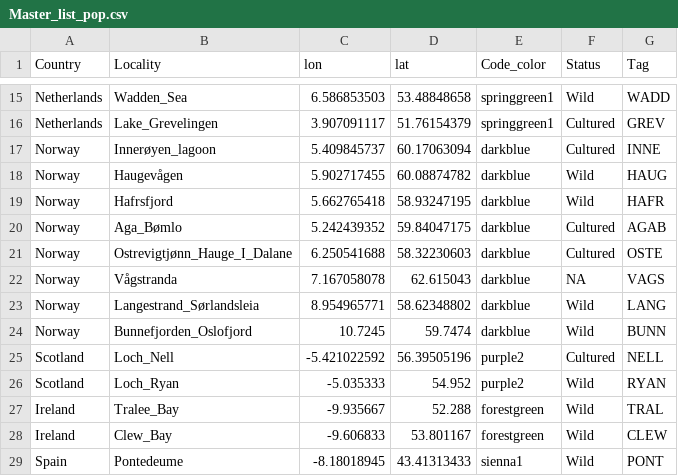
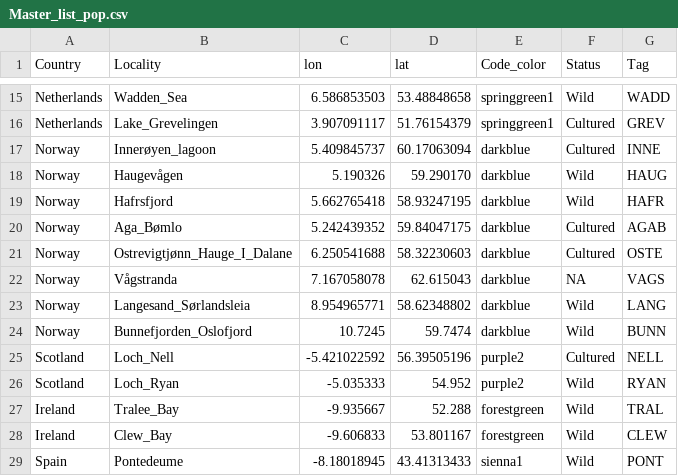
Before and after one commit to HomereAMK/Shucking, a CSV file: 01_infofiles/Master_list_pop.csv, drawn as a sheet; only a part is shown, gaps mark what is left out.

Commit message:
haugevagen gps pos

```diff
--- a/01_infofiles/Master_list_pop.csv
+++ b/01_infofiles/Master_list_pop.csv
@@ -17,3 +17,3 @@ Netherlands,Lake_Grevelingen,3.907091117,51.76154379,springgreen1,Cultured,GREV
 Norway,Innerøyen_lagoon,5.409845737,60.17063094,darkblue,Cultured,INNE
-Norway,Haugevågen,5.902717455,60.08874782,darkblue,Wild,HAUG
+Norway,Haugevågen,5.190326,59.290170,darkblue,Wild,HAUG
 Norway,Hafrsfjord,5.662765418,58.93247195,darkblue,Wild,HAFR
@@ -22,3 +22,3 @@ Norway,Ostrevigtjønn_Hauge_I_Dalane,6.250541688,58.32230603,darkblue,Cultured,O
 Norway,Vågstranda,7.167058078,62.615043,darkblue,NA,VAGS
-Norway,Langestrand_Sørlandsleia,8.954965771,58.62348802,darkblue,Wild,LANG
+Norway,Langesand_Sørlandsleia,8.954965771,58.62348802,darkblue,Wild,LANG
 Norway,Bunnefjorden_Oslofjord,10.7245,59.7474,darkblue,Wild,BUNN
```
